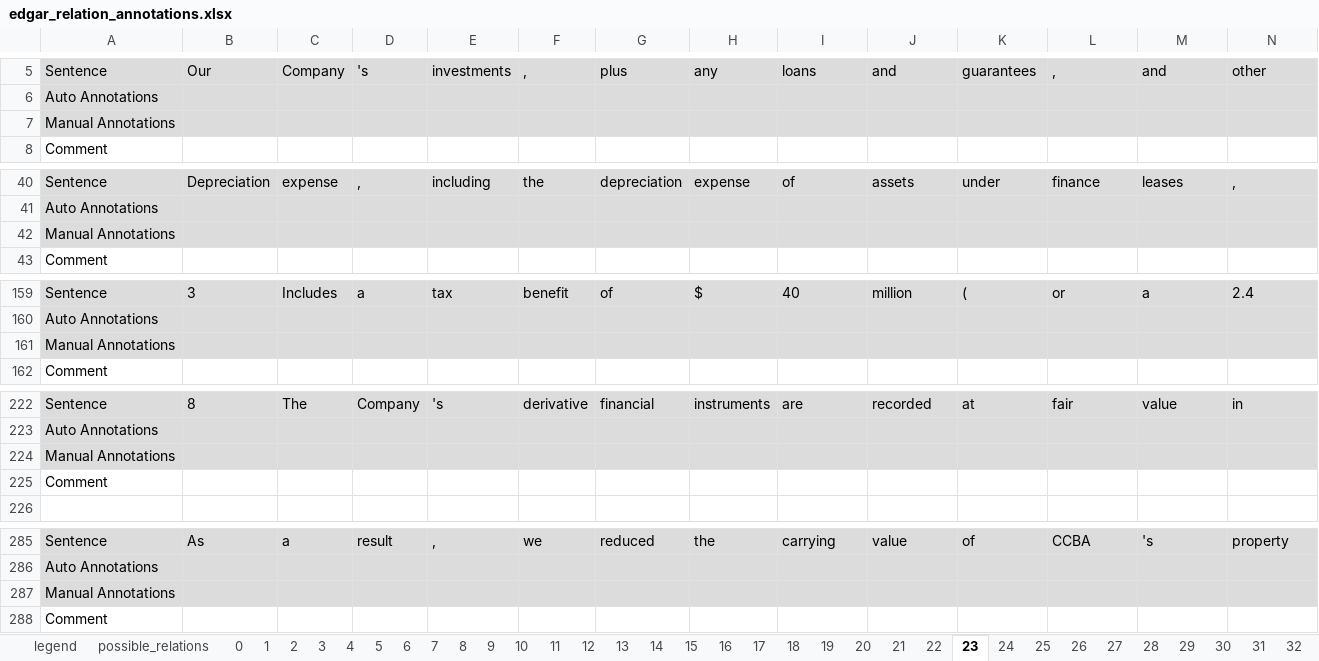
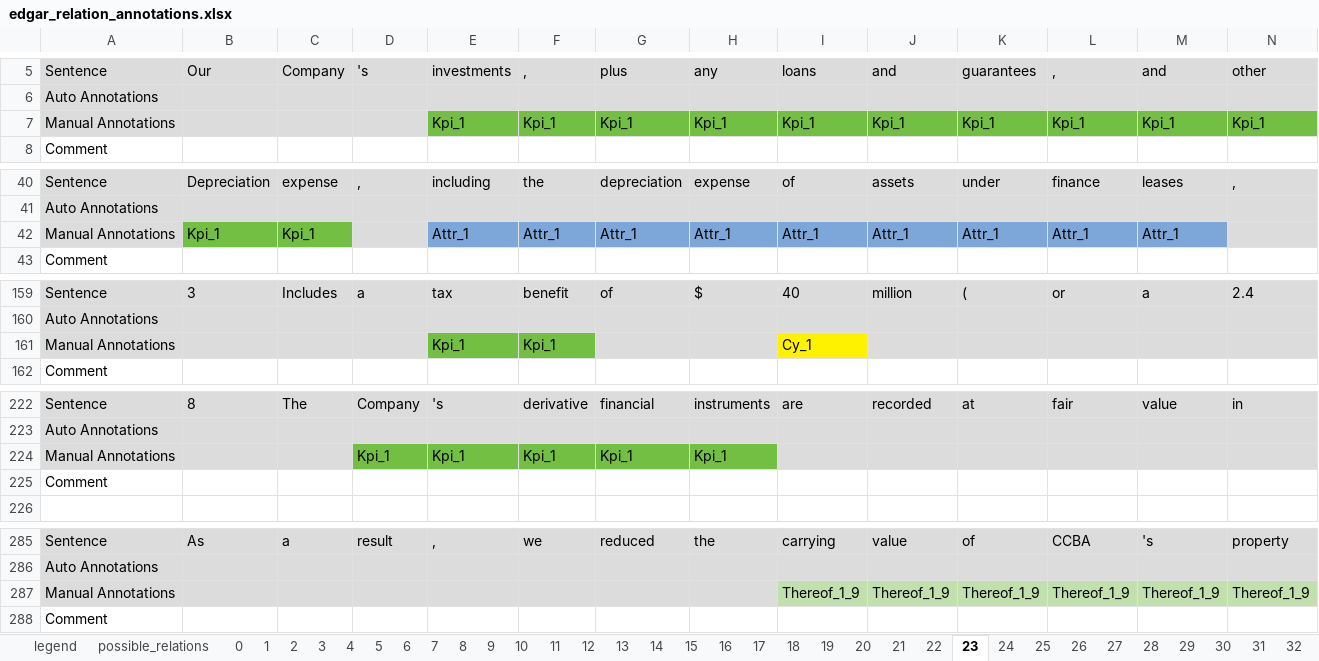
Before and after one commit to tobideusser/kpi-edgar, an Excel workbook: data/edgar_relation_annotations.xlsx, sheet 23, drawn as a sheet; only a part is shown, gaps mark what is left out; values as stored, in another font and other column widths than the file's, no borders; removed rows and columns are numbered as before the commit, all else as after; rows hold the shown columns only; the diff covers the shown part only; the diff names each change by its address in the sheet, - before the commit and + after, or states it on an @@ line.

Commit message:
annotations from sheet 13 to 26 added

```diff
--- a/data/edgar_relation_annotations.xlsx (sheet 23)
+++ b/data/edgar_relation_annotations.xlsx (sheet 23)
-row 7: Manual Annotations
+row 7: Manual Annotations |  |  |  | Kpi_1 | Kpi_1 | Kpi_1 | Kpi_1 | Kpi_1 | Kpi_1 | Kpi_1 | Kpi_1 | Kpi_1 | Kpi_1
-row 42: Manual Annotations
+row 42: Manual Annotations | Kpi_1 | Kpi_1 |  | Attr_1 | Attr_1 | Attr_1 | Attr_1 | Attr_1 | Attr_1 | Attr_1 | Attr_1 | Attr_1
-row 161: Manual Annotations
+row 161: Manual Annotations |  |  |  | Kpi_1 | Kpi_1 |  |  | Cy_1
-row 224: Manual Annotations
+row 224: Manual Annotations |  |  | Kpi_1 | Kpi_1 | Kpi_1 | Kpi_1 | Kpi_1
-row 287: Manual Annotations
+row 287: Manual Annotations |  |  |  |  |  |  |  | Thereof_1_9 | Thereof_1_9 | Thereof_1_9 | Thereof_1_9 | Thereof_1_9 | Thereof_1_9
```
Also changed, not shown: 35 added rows, 35 removed rows, 8 edited cells and cell formats elsewhere in this sheet, sheet 26, sheet 21, sheet 19, sheet 18, sheet 14, sheet 24, 7 more sheets.
